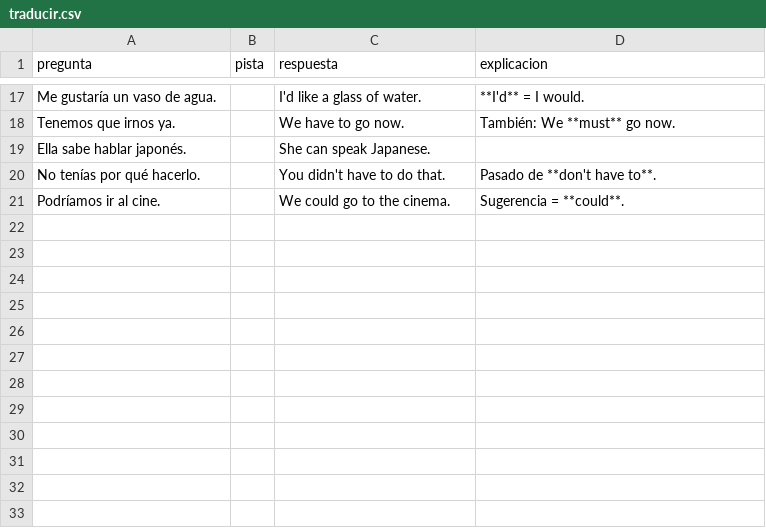
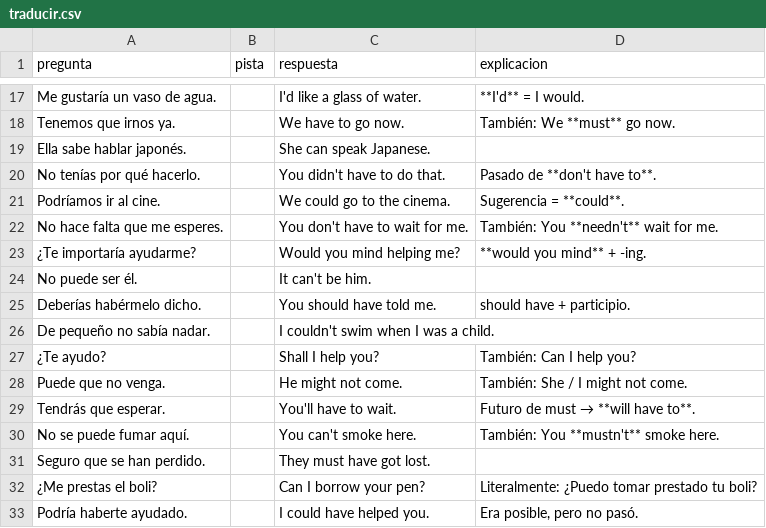
Before and after one commit to Alexisp7/tarjetas, a CSV file: ingles/01_modals/traducir.csv, drawn as a sheet; only a part is shown, gaps mark what is left out; the diff names each change by its address in the sheet, - before the commit and + after, or states it on an @@ line.

```diff
--- a/ingles/01_modals/traducir.csv
+++ b/ingles/01_modals/traducir.csv
+row 22: No hace falta que me esperes. |  | You don't have to wait for me. | También: You **needn't** wait for me.
+row 23: ¿Te importaría ayudarme? |  | Would you mind helping me? | **would you mind** + -ing.
+row 24: No puede ser él. |  | It can't be him.
+row 25: Deberías habérmelo dicho. |  | You should have told me. | should have + participio.
+row 26: De pequeño no sabía nadar. |  | I couldn't swim when I was a child.
+row 27: ¿Te ayudo? |  | Shall I help you? | También: Can I help you?
+row 28: Puede que no venga. |  | He might not come. | También: She / I might not come.
+row 29: Tendrás que esperar. |  | You'll have to wait. | Futuro de must → **will have to**.
+row 30: No se puede fumar aquí. |  | You can't smoke here. | También: You **mustn't** smoke here.
+row 31: Seguro que se han perdido. |  | They must have got lost.
+row 32: ¿Me prestas el boli? |  | Can I borrow your pen? | Literalmente: ¿Puedo tomar prestado tu boli?
+row 33: Podría haberte ayudado. |  | I could have helped you. | Era posible, pero no pasó.
```
Also changed, not shown: ingles/01_modals/completar.csv, ingles/01_modals/elegir.csv, 10 other files.
